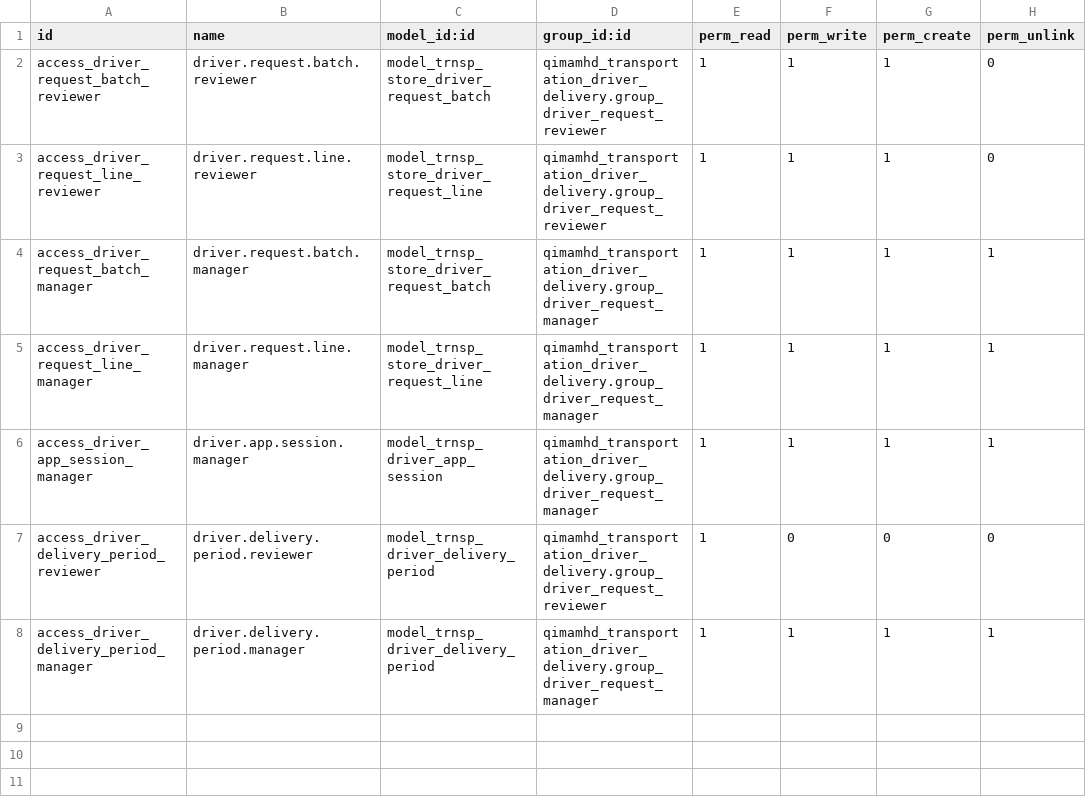
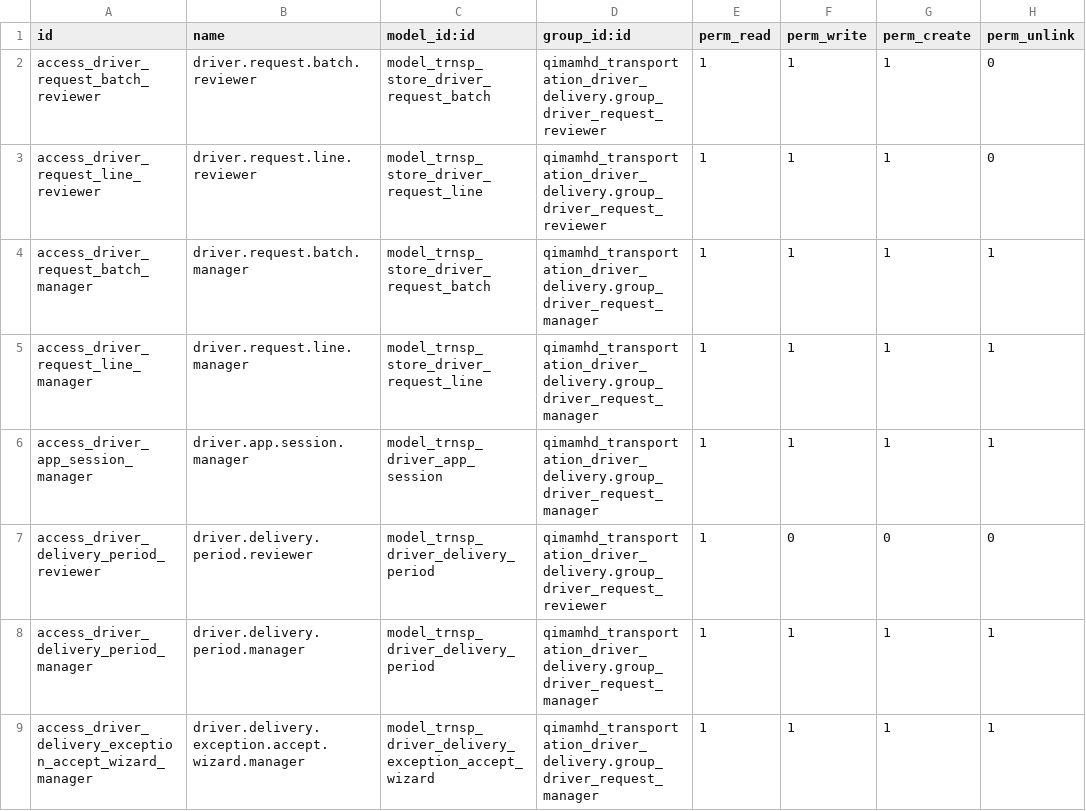
Before and after one commit to qimamhd/qimamhd_transportation_driver_delivery, a CSV file: security/ir.model.access.csv, drawn as a sheet.

```diff
--- a/security/ir.model.access.csv
+++ b/security/ir.model.access.csv
@@ -8 +8,2 @@ access_driver_delivery_period_reviewer,driver.delivery.period.reviewer,model_trn
 access_driver_delivery_period_manager,driver.delivery.period.manager,model_trnsp_driver_delivery_period,qimamhd_transportation_driver_delivery.group_driver_request_manager,1,1,1,1
+access_driver_delivery_exception_accept_wizard_manager,driver.delivery.exception.accept.wizard.manager,model_trnsp_driver_delivery_exception_accept_wizard,qimamhd_transportation_driver_delivery.group_driver_request_manager,1,1,1,1
```
Also changed, not shown: 7 other files.
